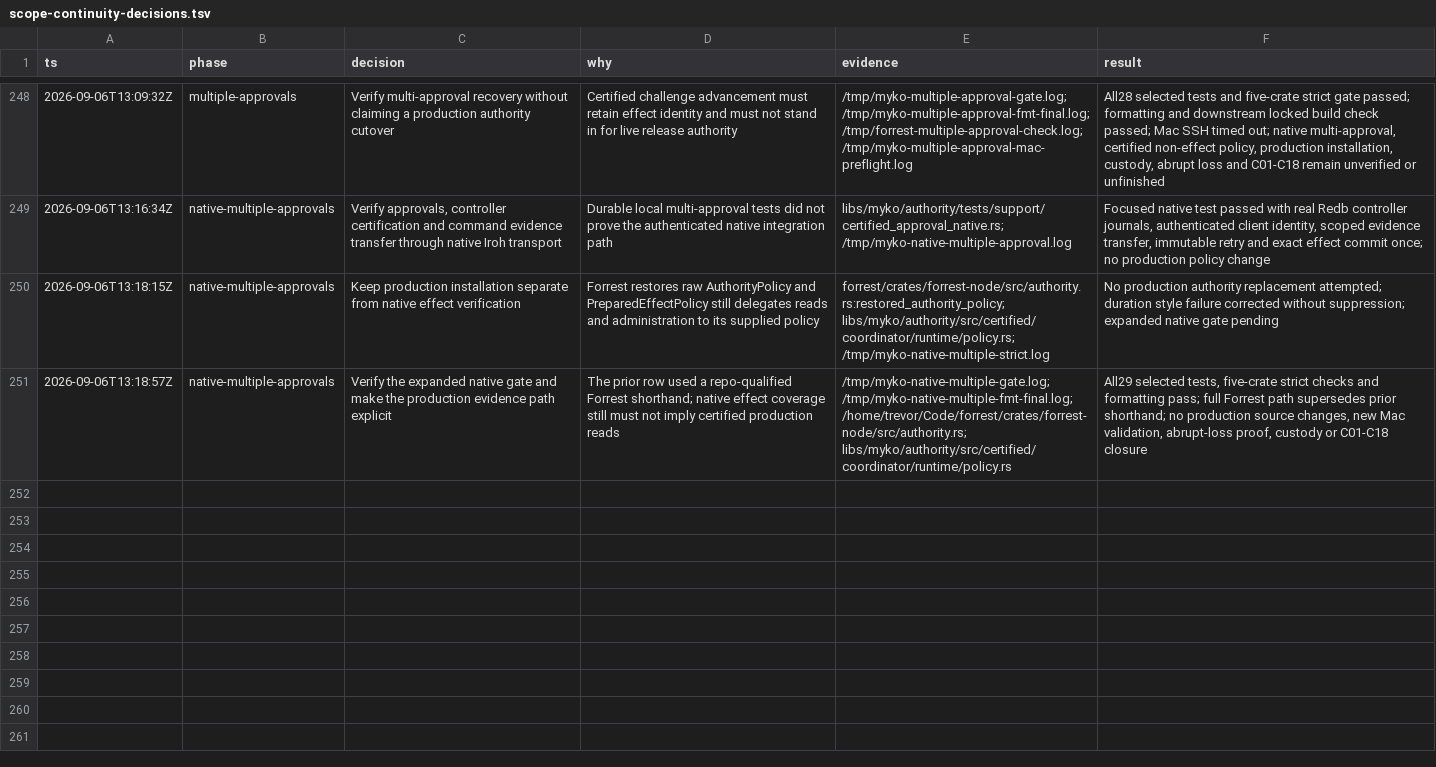
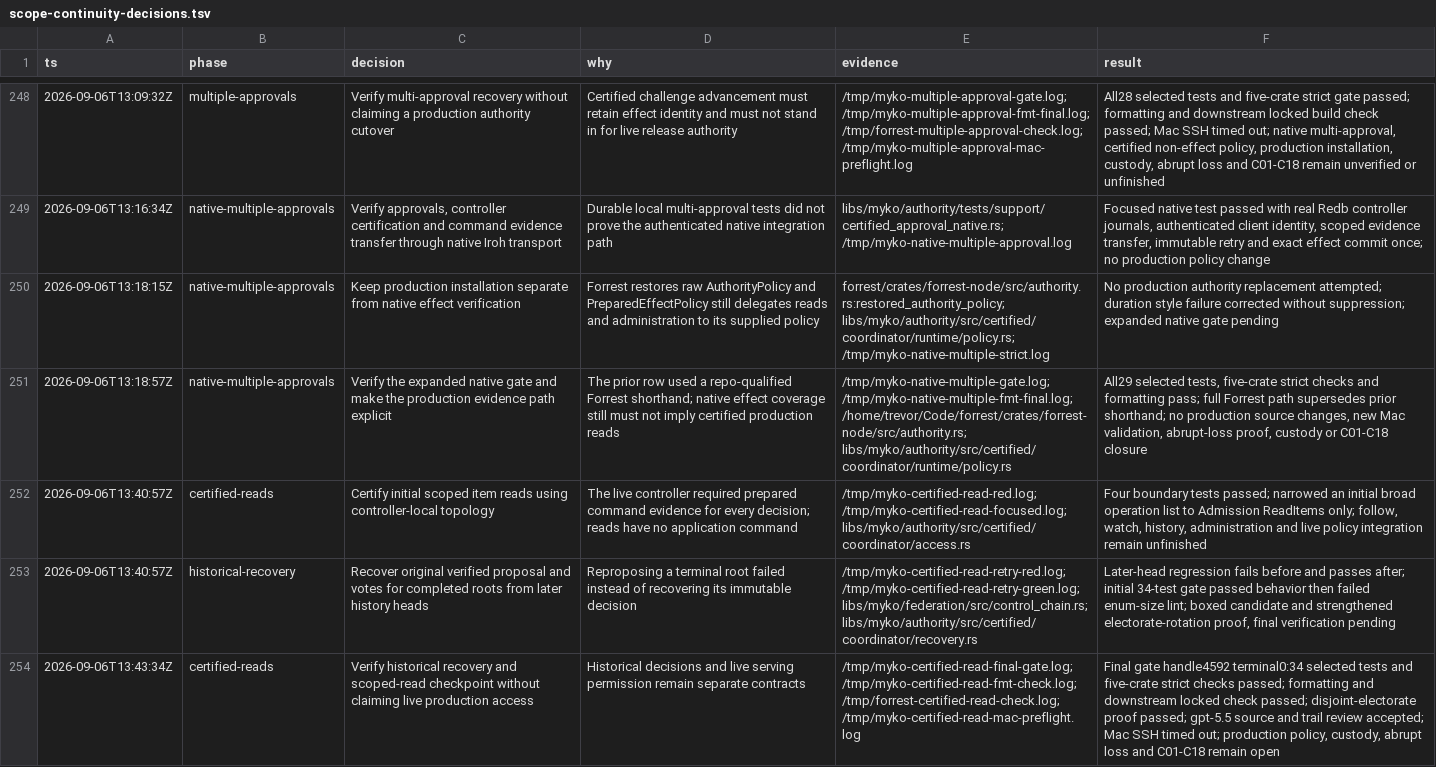
Before and after one commit to ignition-is-go/myko, a TSV file: docs/scope-continuity-decisions.tsv, drawn as a sheet; only a part is shown, gaps mark what is left out; the diff names each change by its address in the sheet, - before the commit and + after, or states it on an @@ line.

Commit message:
feat(authority): certify scoped reads and recover original decisions

```diff
--- a/docs/scope-continuity-decisions.tsv
+++ b/docs/scope-continuity-decisions.tsv
+row 252: 2026-09-06T13:40:57Z | certified-reads | Certify initial scoped item reads using controller-local topology | The live controller required prepared command evidence for every decision; reads have no application command | /tmp/myko-certified-read-red.log; /tmp/myko-certified-read-focused.log; libs/myko/authority/src/certified/coordinator/access.rs | Four boundary tests passed; narrowed an initial broad operation list to Admission ReadItems only; follow, watch, history, administration and live policy integration remain unfinished
+row 253: 2026-09-06T13:40:57Z | historical-recovery | Recover original verified proposal and votes for completed roots from later history heads | Reproposing a terminal root failed instead of recovering its immutable decision | /tmp/myko-certified-read-retry-red.log; /tmp/myko-certified-read-retry-green.log; libs/myko/federation/src/control_chain.rs; libs/myko/authority/src/certified/coordinator/recovery.rs | Later-head regression fails before and passes after; initial 34-test gate passed behavior then failed enum-size lint; boxed candidate and strengthened electorate-rotation proof, final verification pending
+row 254: 2026-09-06T13:43:34Z | certified-reads | Verify historical recovery and scoped-read checkpoint without claiming live production access | Historical decisions and live serving permission remain separate contracts | /tmp/myko-certified-read-final-gate.log; /tmp/myko-certified-read-fmt-check.log; /tmp/forrest-certified-read-check.log; /tmp/myko-certified-read-mac-preflight.log | Final gate handle4592 terminal0:34 selected tests and five-crate strict checks passed; formatting and downstream locked check passed; disjoint-electorate proof passed; gpt-5.5 source and trail review accepted; Mac SSH timed out; production policy, custody, abrupt loss and C01-C18 remain open
```
Also changed, not shown: 11 other files.
